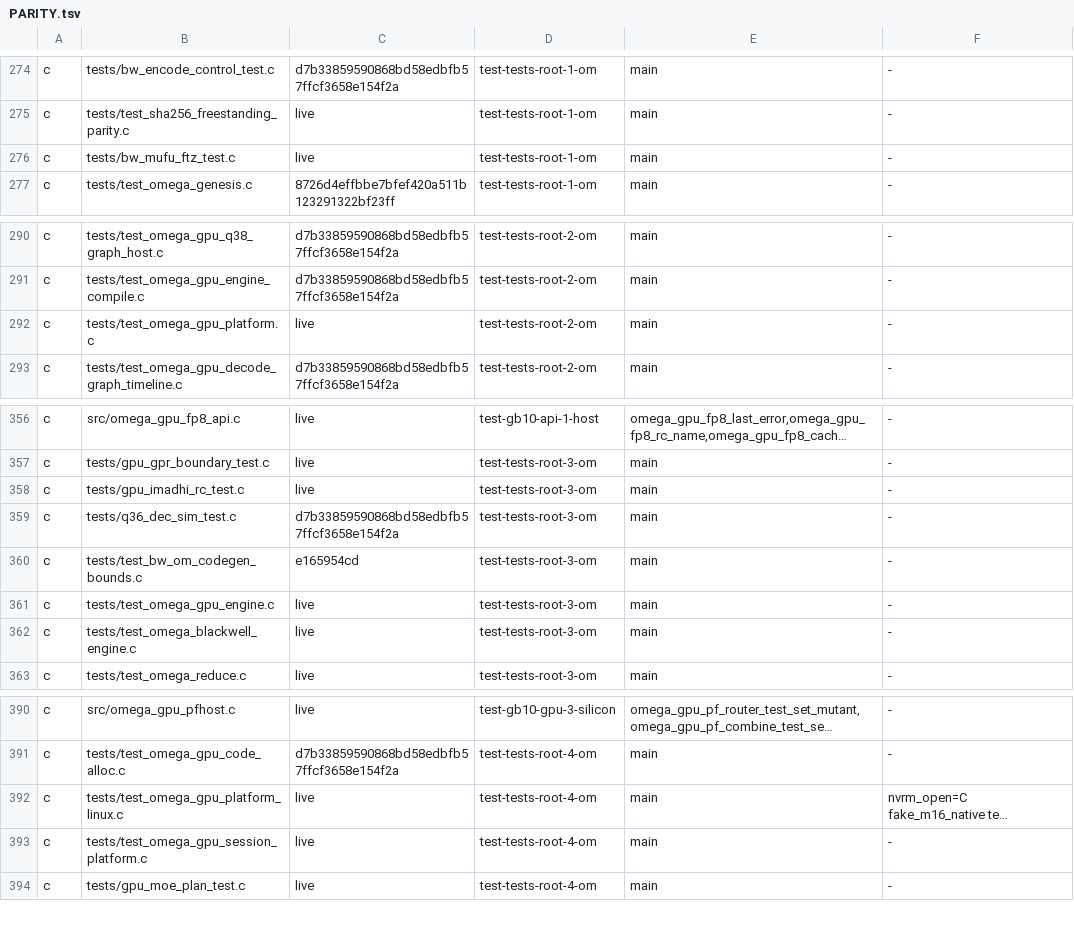
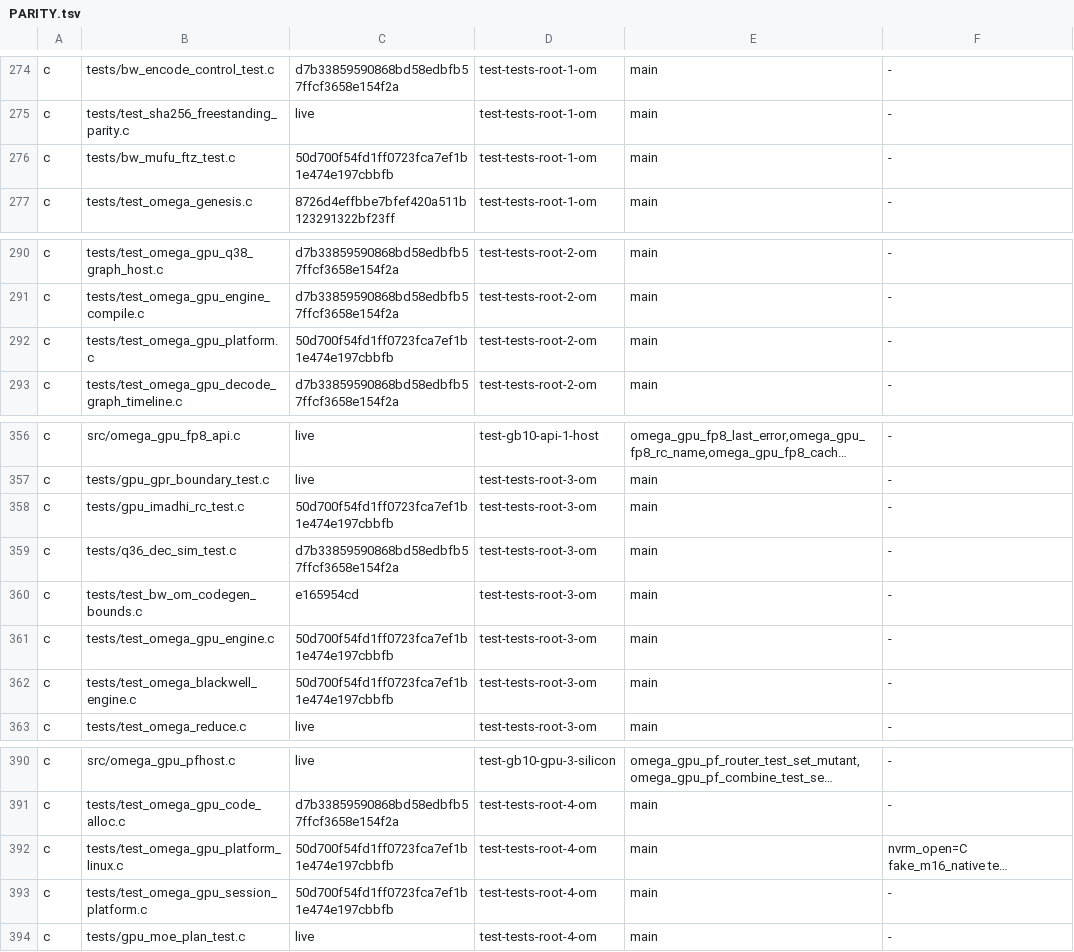
Before and after one commit to drakestapleton/omega-mv, a TSV file: docs/migration/PARITY.tsv, drawn as a sheet; only a part is shown, gaps mark what is left out; long unchanged cells end in …; the diff names each change by its address in the sheet, - before the commit and + after, or states it on an @@ line.

```diff
--- a/docs/migration/PARITY.tsv
+++ b/docs/migration/PARITY.tsv
-C276: live
+C276: 50d700f54fd1ff0723fca7ef1b1e474e197cbbfb
-C292: live
+C292: 50d700f54fd1ff0723fca7ef1b1e474e197cbbfb
-C358: live
+C358: 50d700f54fd1ff0723fca7ef1b1e474e197cbbfb
-C361:C362: live
+C361:C362: 50d700f54fd1ff0723fca7ef1b1e474e197cbbfb
-C392:C393: live
+C392:C393: 50d700f54fd1ff0723fca7ef1b1e474e197cbbfb
```
Also changed, not shown: 16 other files.
